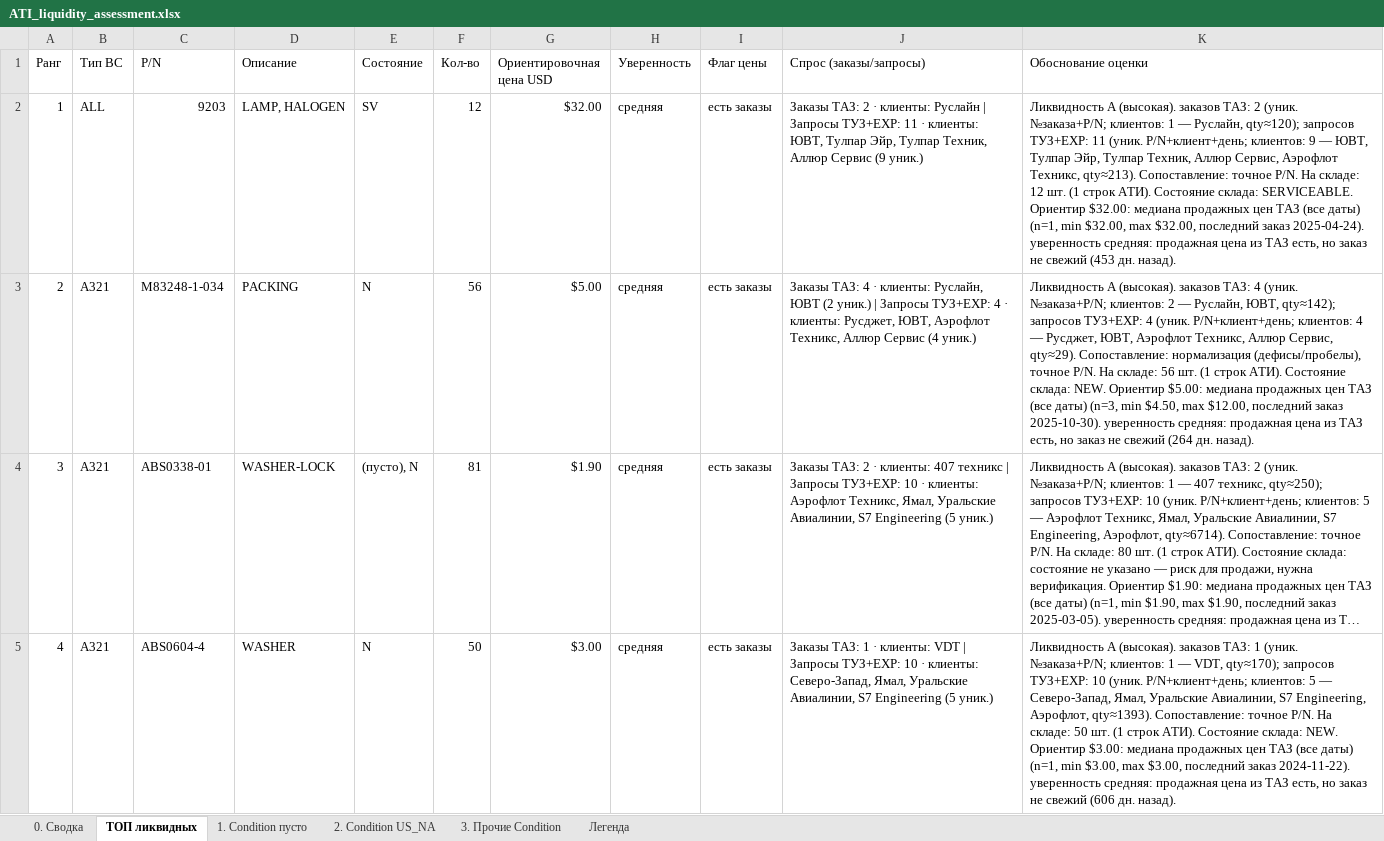
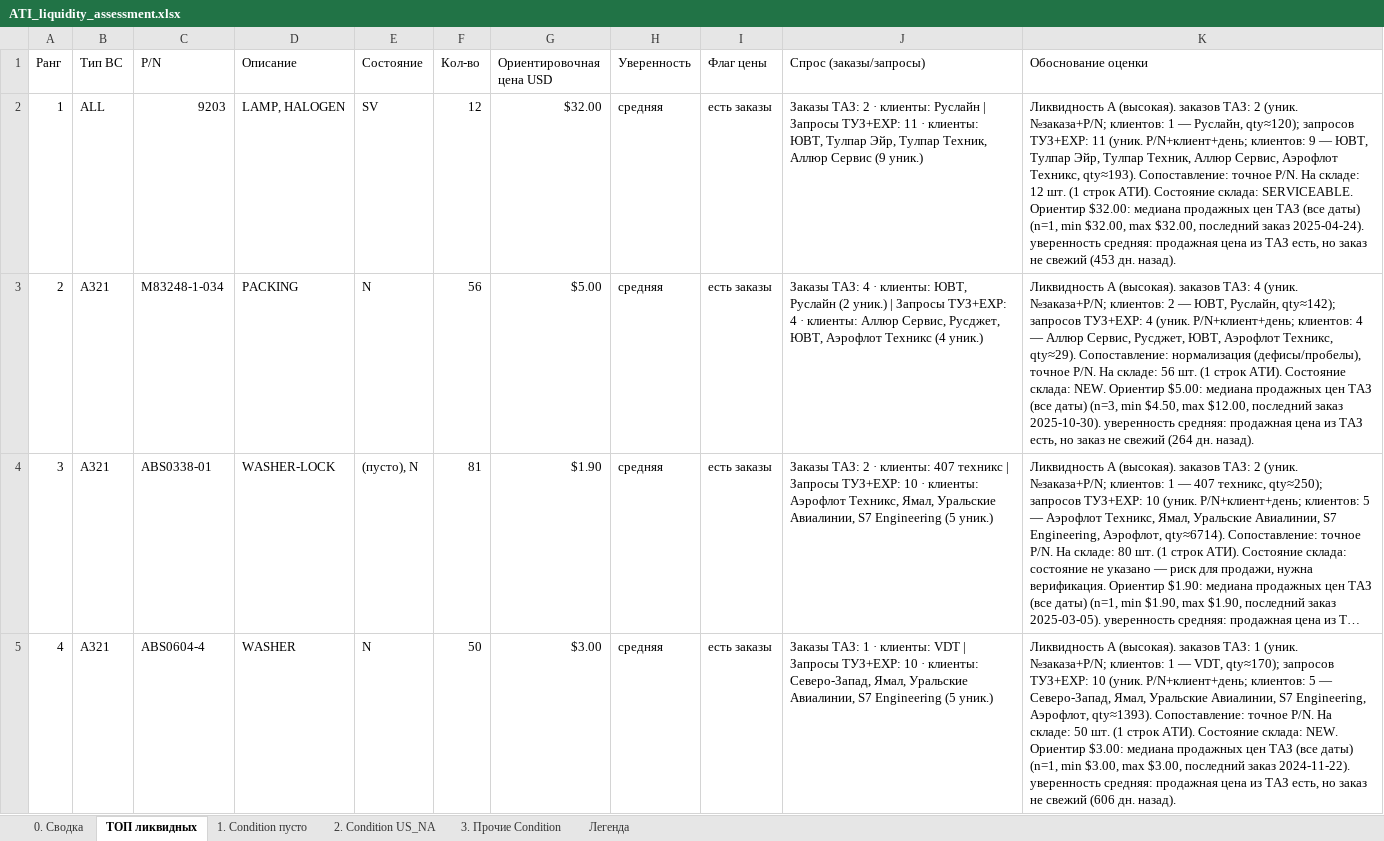
Before and after one commit to alexanderp-cell/Main, an Excel workbook: output/ATI_liquidity_assessment.xlsx, sheet ТОП ликвидных, drawn as a sheet; only a part is shown; long unchanged cells end in …; values as stored, in another font and other column widths than the file's, no cell formats; the diff covers the shown part only; the diff names each change by its address in the sheet, - before the commit and + after, or states it on an @@ line.

```diff
--- a/output/ATI_liquidity_assessment.xlsx (sheet ТОП ликвидных)
+++ b/output/ATI_liquidity_assessment.xlsx (sheet ТОП ликвидных)
-K2 (Обоснование оценки): …Аэрофлот Техникс, qty≈213). Сопоставление: точное…
+K2 (Обоснование оценки): …Аэрофлот Техникс, qty≈193). Сопоставление: точное…
-J3 (Спрос (заказы/запросы)): …· клиенты: Руслайн, ЮВТ (2 уник.) | Запросы ТУЗ+EXP: 4 · клиенты: Русджет, ЮВТ, Аэрофлот Техникс, Аллюр Сервис (4 уник.)
+J3 (Спрос (заказы/запросы)): …· клиенты: ЮВТ, Руслайн (2 уник.) | Запросы ТУЗ+EXP: 4 · клиенты: Аллюр Сервис, Русджет, ЮВТ, Аэрофлот Техникс (4 уник.)
-K3 (Обоснование оценки): …2 — Руслайн, ЮВТ, qty≈142); запросов ТУЗ+EXP: 4 (уник. P/N+клиент+день; клиентов: 4 — Русджет, ЮВТ, Аэрофлот Техникс, Аллюр Сервис, qty≈29). Сопоставление:…
+K3 (Обоснование оценки): …2 — ЮВТ, Руслайн, qty≈142); запросов ТУЗ+EXP: 4 (уник. P/N+клиент+день; клиентов: 4 — Аллюр Сервис, Русджет, ЮВТ, Аэрофлот Техникс, qty≈29). Сопоставление:…
```
Also changed, not shown: 5 added rows, 5 removed rows and 391 edited cells elsewhere in this sheet, sheet 3. Прочие Condition, sheet 2. Condition US_NA, sheet 1. Condition пусто, sheet 0. Сводка, cell formats, 1 other file.
